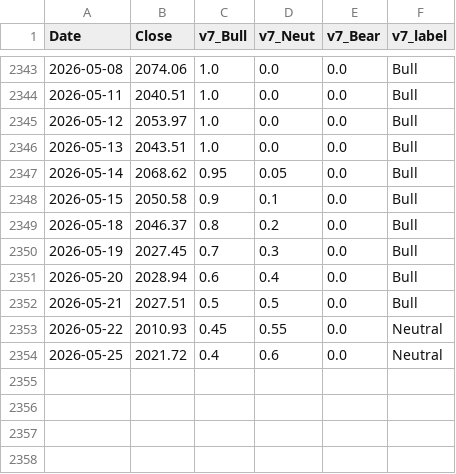
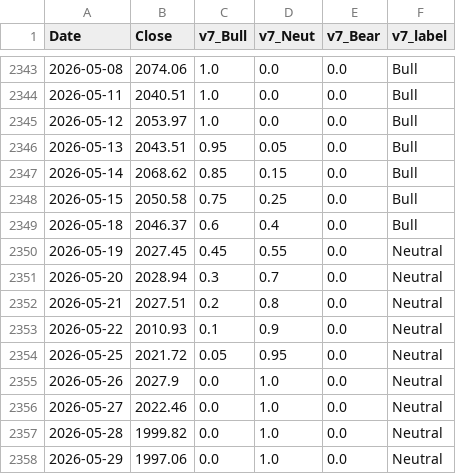
Before and after one commit to hongha5192-bit/index-regime, a CSV file: data/phase4_regime_v7_vn30.csv, drawn as a sheet; only a part is shown, gaps mark what is left out.

```diff
--- a/data/phase4_regime_v7_vn30.csv
+++ b/data/phase4_regime_v7_vn30.csv
@@ -2345,10 +2345,14 @@ Date,Close,v7_Bull,v7_Neut,v7_Bear,v7_label
 2026-05-12,2053.97,1.0,0.0,0.0,Bull
-2026-05-13,2043.51,1.0,0.0,0.0,Bull
-2026-05-14,2068.62,0.95,0.05,0.0,Bull
-2026-05-15,2050.58,0.9,0.1,0.0,Bull
-2026-05-18,2046.37,0.8,0.2,0.0,Bull
-2026-05-19,2027.45,0.7,0.3,0.0,Bull
-2026-05-20,2028.94,0.6,0.4,0.0,Bull
-2026-05-21,2027.51,0.5,0.5,0.0,Bull
-2026-05-22,2010.93,0.45,0.55,0.0,Neutral
-2026-05-25,2021.72,0.4,0.6,0.0,Neutral
+2026-05-13,2043.51,0.95,0.05,0.0,Bull
+2026-05-14,2068.62,0.85,0.15,0.0,Bull
+2026-05-15,2050.58,0.75,0.25,0.0,Bull
+2026-05-18,2046.37,0.6,0.4,0.0,Bull
+2026-05-19,2027.45,0.45,0.55,0.0,Neutral
+2026-05-20,2028.94,0.3,0.7,0.0,Neutral
+2026-05-21,2027.51,0.2,0.8,0.0,Neutral
+2026-05-22,2010.93,0.1,0.9,0.0,Neutral
+2026-05-25,2021.72,0.05,0.95,0.0,Neutral
+2026-05-26,2027.9,0.0,1.0,0.0,Neutral
+2026-05-27,2022.46,0.0,1.0,0.0,Neutral
+2026-05-28,1999.82,0.0,1.0,0.0,Neutral
+2026-05-29,1997.06,0.0,1.0,0.0,Neutral
```
Also changed, not shown: data/phase4_regime_v7_midcap.csv, data/phase4_regime_v7_smallcap.csv, 9 other files.
